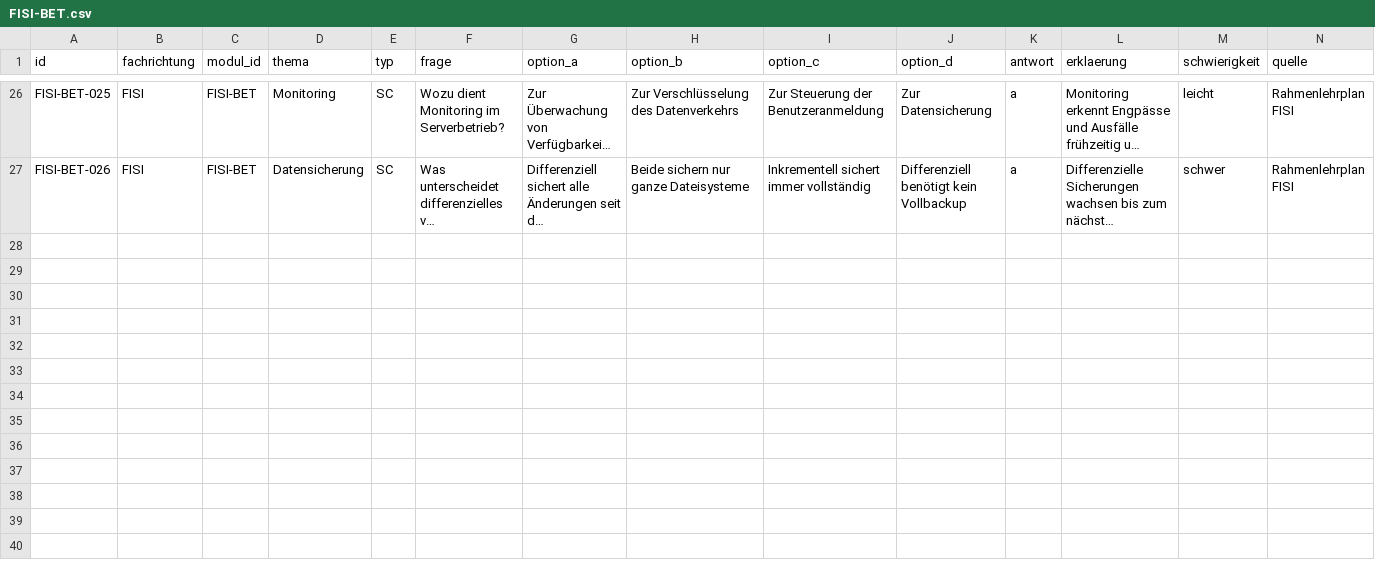
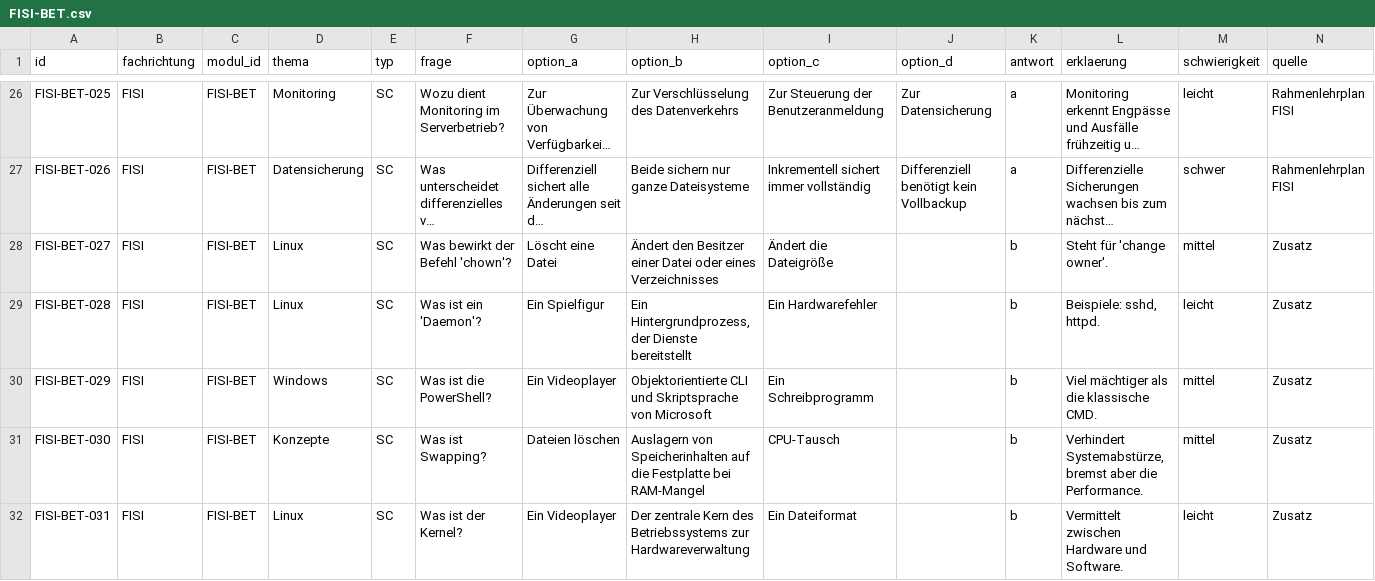
Before and after one commit to CharlyCheese/AzubiPrep, a CSV file: content/questions/FISI-BET.csv, drawn as a sheet; only a part is shown, gaps mark what is left out; long unchanged cells end in …; the diff covers the shown part only; the diff names each change by its address in the sheet, - before the commit and + after, or states it on an @@ line.

Commit message:
Fragenkatalog-Import (500 → 1623 Fragen), Autor-Kennzeichnung, Installer-Rebuild & Screenshot-Fix
## Fragenkatalog-Import
- Zusätzlichen Fragenkatalog (1720 Rohfragen) bereinigt: Encoding-Fix,
  2 kaputte CSV-Zeilen repariert, 687 exakte Duplikate entfernt, 7
  Überschneidungen mit Bestand rausgefiltert → 1033 neue, geprüfte Fragen
- Fachlich einsortiert auf bestehende Module (FISI-NET, FISI-SEC, FISI-BET,
  FIAE-DB, FIAE-PRG, FIAE-SWE, FIAE-TST, DPA-DB, DVK-CLD, WISO, PM) sowie
  ein neues fachrichtungsübergreifendes Modul **HARDWARE** (219 Fragen)
- Validiert gegen die echte Backend-Ladelogik: 0 Warnungen
- Gesamtbestand: 500 → **1623 Fragen**, 18 → **19 Module**

## Autor-Kennzeichnung
- LICENSE: Copyright-Zeile inkl. GitHub-Handle ergänzt
- README: neuer Autoren-Abschnitt, Lizenz-Hinweis präzisiert

## Desktop / Installer
- Build-Output von `desktop/dist` nach `Installer/` verschoben (sichtbarer)
- Installer neu gebaut (enthält jetzt aktuelles UI-Redesign + neue Fragen)
- Real installiert und getestet: läuft einwandfrei

## Sonstiges
- README-Screenshots aktualisiert und tatsächlich auf den neuesten Stand
  gebracht (vorher zeigte das Repo noch alte Bilddateien trotz korrekter
  Referenzen)

Keine Breaking Changes.

```diff
--- a/content/questions/FISI-BET.csv
+++ b/content/questions/FISI-BET.csv
+row 28: FISI-BET-027 | FISI | FISI-BET | Linux | SC | Was bewirkt der Befehl 'chown'? | Löscht eine Datei | Ändert den Besitzer einer Datei oder eines Verzeichnisses | Ändert die Dateigröße |  | b | Steht für 'change owner'. | mittel | Zusatz
+row 29: FISI-BET-028 | FISI | FISI-BET | Linux | SC | Was ist ein 'Daemon'? | Ein Spielfigur | Ein Hintergrundprozess, der Dienste bereitstellt | Ein Hardwarefehler |  | b | Beispiele: sshd, httpd. | leicht | Zusatz
+row 30: FISI-BET-029 | FISI | FISI-BET | Windows | SC | Was ist die PowerShell? | Ein Videoplayer | Objektorientierte CLI und Skriptsprache von Microsoft | Ein Schreibprogramm |  | b | Viel mächtiger als die klassische CMD. | mittel | Zusatz
+row 31: FISI-BET-030 | FISI | FISI-BET | Konzepte | SC | Was ist Swapping? | Dateien löschen | Auslagern von Speicherinhalten auf die Festplatte bei RAM-Mangel | CPU-Tausch |  | b | Verhindert Systemabstürze, bremst aber die Performance. | mittel | Zusatz
+row 32: FISI-BET-031 | FISI | FISI-BET | Linux | SC | Was ist der Kernel? | Ein Videoplayer | Der zentrale Kern des Betriebssystems zur Hardwareverwaltung | Ein Dateiformat |  | b | Vermittelt zwischen Hardware und Software. | leicht | Zusatz
```
Also changed, not shown: 5 added rows elsewhere in this file, content/modules.csv, content/questions/DVK-CLD.csv, 29 other files.
